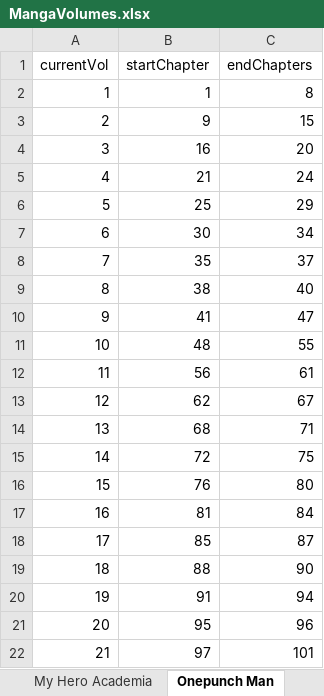
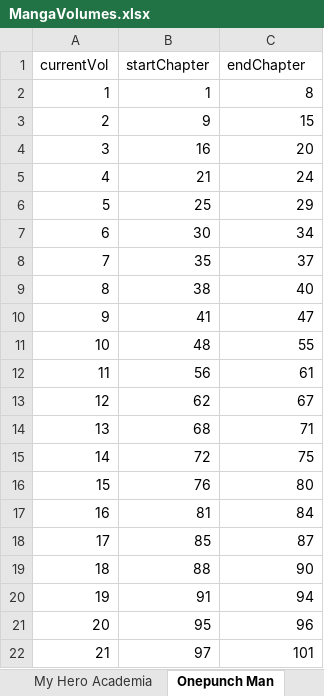
Before and after one commit to Tepocate/MangaExtractor, an Excel workbook: src/MangaVolumes.xlsx, sheet Onepunch Man, drawn as a sheet; values as stored, in another font and other column widths than the file's, no borders; the diff names each change by its address in the sheet, - before the commit and + after, or states it on an @@ line.

```diff
--- a/src/MangaVolumes.xlsx (sheet Onepunch Man)
+++ b/src/MangaVolumes.xlsx (sheet Onepunch Man)
-C1: endChapters
+C1: endChapter
```
Also changed, not shown: 1 other file.
